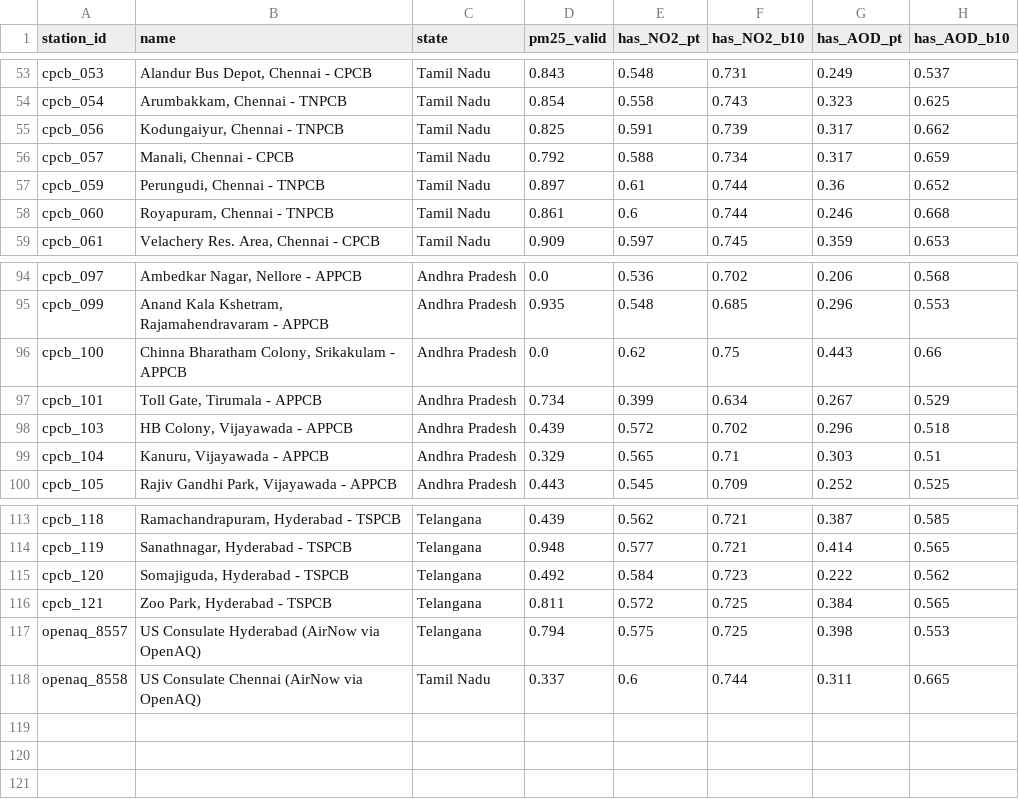
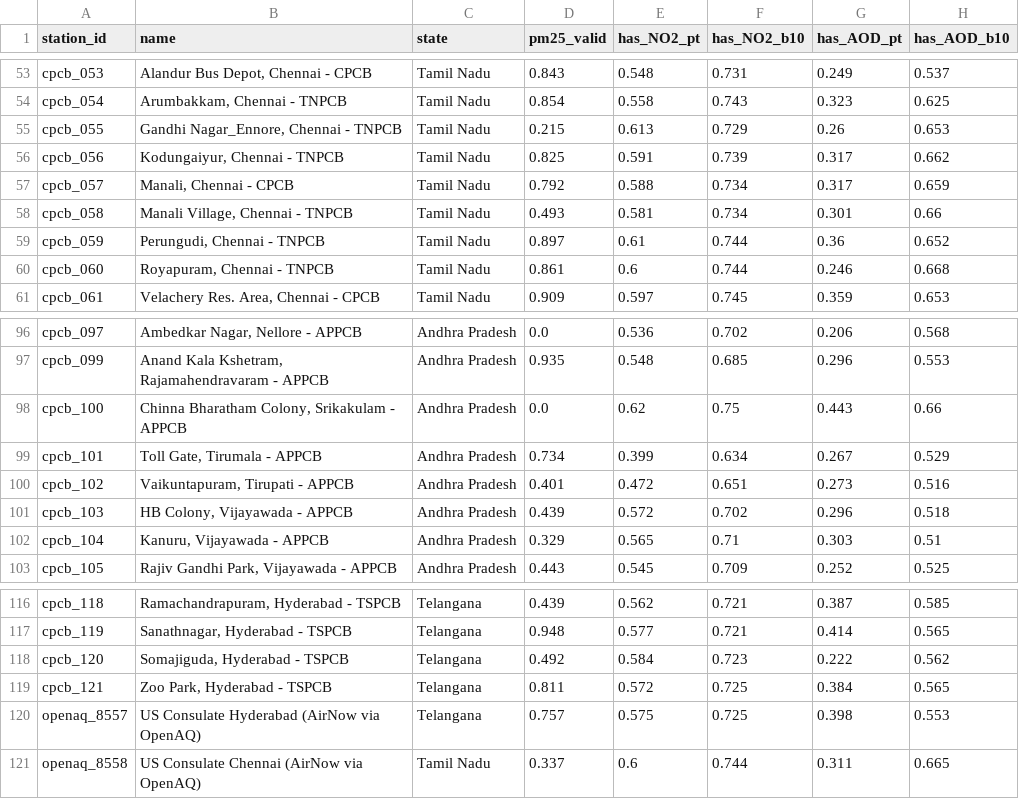
Before and after one commit to nawalkrishna/pm2.5_mainproject, a CSV file: reports/tables/eda_missing_by_station.csv, drawn as a sheet; only a part is shown, gaps mark what is left out.

```diff
--- a/reports/tables/eda_missing_by_station.csv
+++ b/reports/tables/eda_missing_by_station.csv
@@ -54,4 +54,6 @@ cpcb_053,"Alandur Bus Depot, Chennai - CPCB",Tamil Nadu,0.843,0.548,0.731,0.249,
 cpcb_054,"Arumbakkam, Chennai - TNPCB",Tamil Nadu,0.854,0.558,0.743,0.323,0.625
+cpcb_055,"Gandhi Nagar_Ennore, Chennai - TNPCB",Tamil Nadu,0.215,0.613,0.729,0.26,0.653
 cpcb_056,"Kodungaiyur, Chennai - TNPCB",Tamil Nadu,0.825,0.591,0.739,0.317,0.662
 cpcb_057,"Manali, Chennai - CPCB",Tamil Nadu,0.792,0.588,0.734,0.317,0.659
+cpcb_058,"Manali Village, Chennai - TNPCB",Tamil Nadu,0.493,0.581,0.734,0.301,0.66
 cpcb_059,"Perungudi, Chennai - TNPCB",Tamil Nadu,0.897,0.61,0.744,0.36,0.652
@@ -97,2 +99,3 @@ cpcb_100,"Chinna Bharatham Colony, Srikakulam - APPCB",Andhra Pradesh,0.0,0.62,0
 cpcb_101,"Toll Gate, Tirumala - APPCB",Andhra Pradesh,0.734,0.399,0.634,0.267,0.529
+cpcb_102,"Vaikuntapuram, Tirupati - APPCB",Andhra Pradesh,0.401,0.472,0.651,0.273,0.516
 cpcb_103,"HB Colony, Vijayawada - APPCB",Andhra Pradesh,0.439,0.572,0.702,0.296,0.518
@@ -116,3 +119,3 @@ cpcb_120,"Somajiguda, Hyderabad - TSPCB",Telangana,0.492,0.584,0.723,0.222,0.562
 cpcb_121,"Zoo Park, Hyderabad - TSPCB",Telangana,0.811,0.572,0.725,0.384,0.565
-openaq_8557,US Consulate Hyderabad (AirNow via OpenAQ),Telangana,0.794,0.575,0.725,0.398,0.553
+openaq_8557,US Consulate Hyderabad (AirNow via OpenAQ),Telangana,0.757,0.575,0.725,0.398,0.553
 openaq_8558,US Consulate Chennai (AirNow via OpenAQ),Tamil Nadu,0.337,0.6,0.744,0.311,0.665
```
Also changed, not shown: reports/runs.csv, reports/tables/eda_pm25_by_station.csv, 51 other files.
